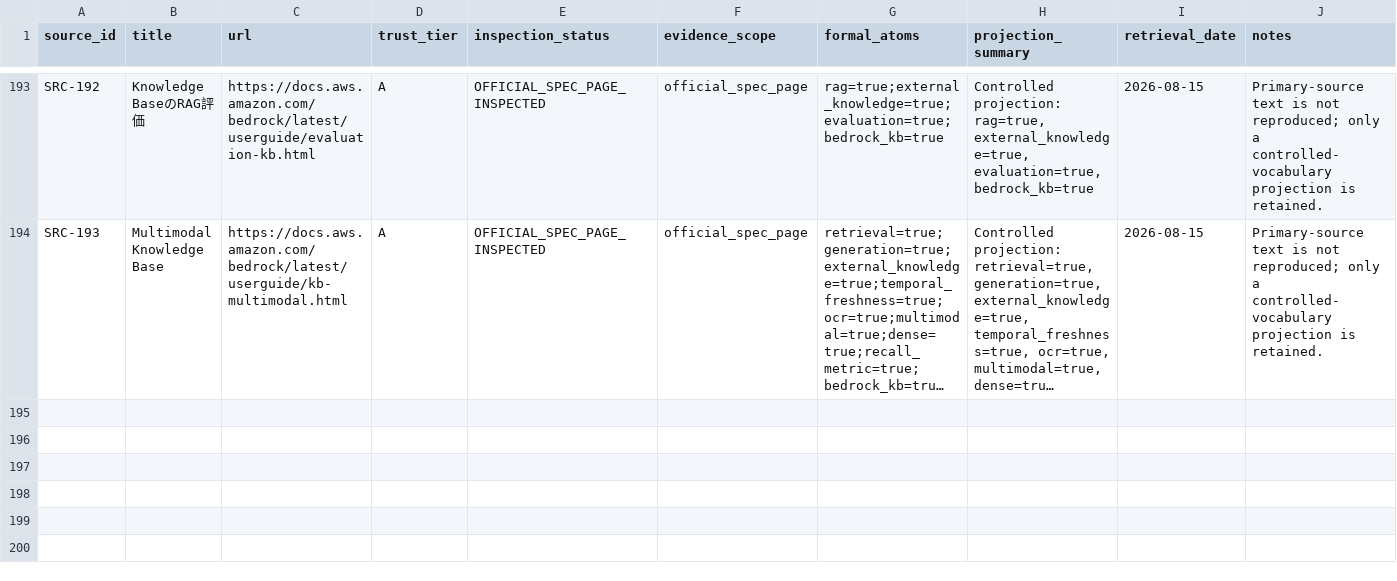
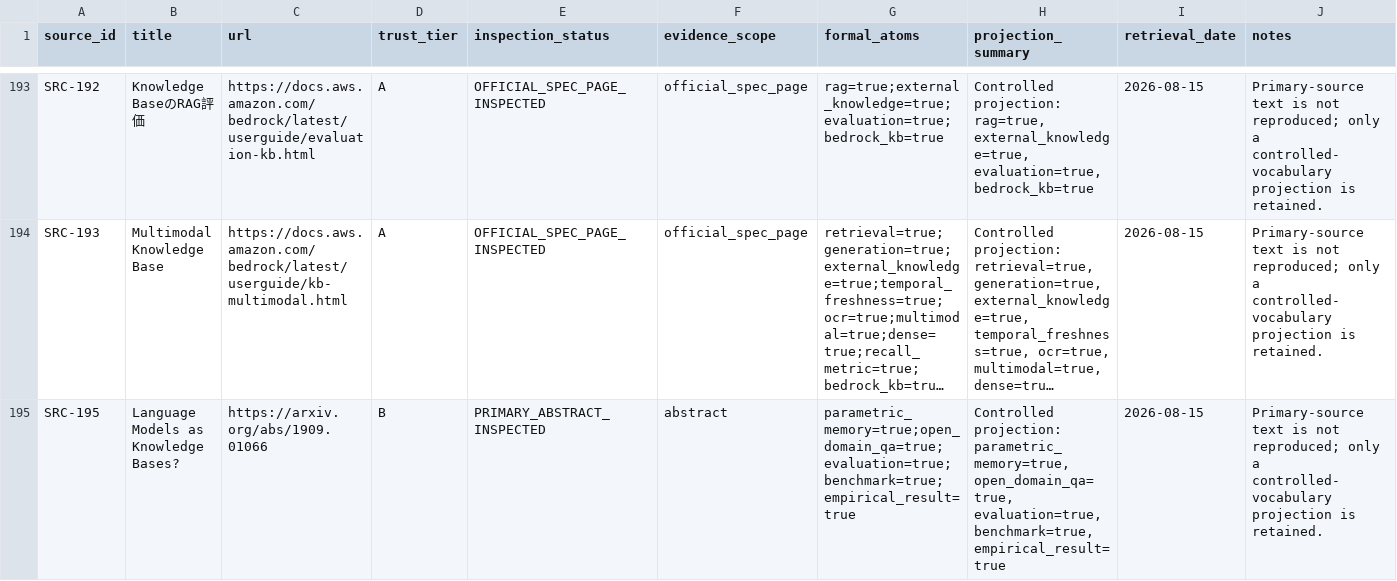
Before and after one commit to tsuji-tomonori/rag-guide, a CSV file: formal/review-data/source_summary_formalizations.csv, drawn as a sheet; only a part is shown, gaps mark what is left out; long unchanged cells end in …; the diff names each change by its address in the sheet, - before the commit and + after, or states it on an @@ line.

```diff
--- a/formal/review-data/source_summary_formalizations.csv
+++ b/formal/review-data/source_summary_formalizations.csv
+row 195: SRC-195 | Language Models as Knowledge Bases? | https://arxiv.org/abs/1909.01066 | B | PRIMARY_ABSTRACT_INSPECTED | abstract | parametric_memory=true;open_domain_qa=true;evaluation=true;benchmark=true;empirical_result=true | Controlled projection: parametric_memory=true, open_domain_qa=true, evaluation=true, benchmark=true, empirical_result=true | 2026-08-15 | Primary-source text is not reproduced; only a controlled-vocabulary projection is retained.
```
Also changed, not shown: formal/review-data/appropriateness_review_application_map.csv, formal/review-data/literature_source_theorems.csv, 30 other files.
